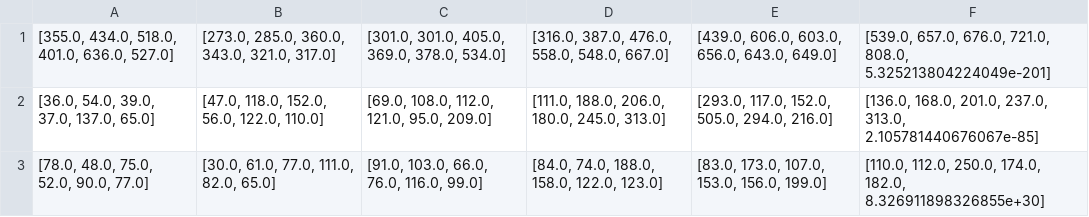
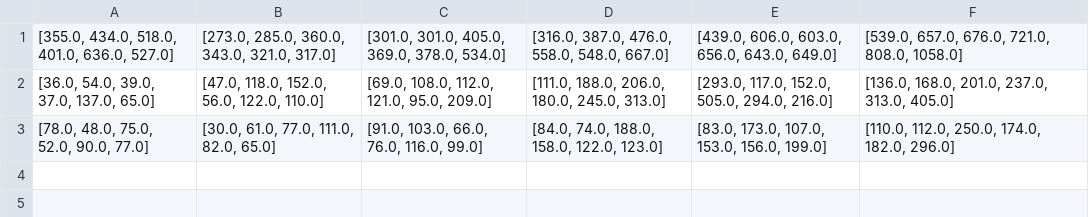
Before and after one commit to andersparslov/BayesianNN-DQR, a CSV file: DQR/run times/time_quan_l32.csv, drawn as a sheet.

```diff
--- a/DQR/run times/time_quan_l32.csv
+++ b/DQR/run times/time_quan_l32.csv
@@ -1,3 +1,3 @@
-"[355.0, 434.0, 518.0, 401.0, 636.0, 527.0]","[273.0, 285.0, 360.0, 343.0, 321.0, 317.0]","[301.0, 301.0, 405.0, 369.0, 378.0, 534.0]","[316.0, 387.0, 476.0, 558.0, 548.0, 667.0]","[439.0, 606.0, 603.0, 656.0, 643.0, 649.0]","[539.0, 657.0, 676.0, 721.0, 808.0, 5.325213804224049e-201]"
-"[36.0, 54.0, 39.0, 37.0, 137.0, 65.0]","[47.0, 118.0, 152.0, 56.0, 122.0, 110.0]","[69.0, 108.0, 112.0, 121.0, 95.0, 209.0]","[111.0, 188.0, 206.0, 180.0, 245.0, 313.0]","[293.0, 117.0, 152.0, 505.0, 294.0, 216.0]","[136.0, 168.0, 201.0, 237.0, 313.0, 2.105781440676067e-85]"
-"[78.0, 48.0, 75.0, 52.0, 90.0, 77.0]","[30.0, 61.0, 77.0, 111.0, 82.0, 65.0]","[91.0, 103.0, 66.0, 76.0, 116.0, 99.0]","[84.0, 74.0, 188.0, 158.0, 122.0, 123.0]","[83.0, 173.0, 107.0, 153.0, 156.0, 199.0]","[110.0, 112.0, 250.0, 174.0, 182.0, 8.326911898326855e+30]"
+"[355.0, 434.0, 518.0, 401.0, 636.0, 527.0]","[273.0, 285.0, 360.0, 343.0, 321.0, 317.0]","[301.0, 301.0, 405.0, 369.0, 378.0, 534.0]","[316.0, 387.0, 476.0, 558.0, 548.0, 667.0]","[439.0, 606.0, 603.0, 656.0, 643.0, 649.0]","[539.0, 657.0, 676.0, 721.0, 808.0, 1058.0]"
+"[36.0, 54.0, 39.0, 37.0, 137.0, 65.0]","[47.0, 118.0, 152.0, 56.0, 122.0, 110.0]","[69.0, 108.0, 112.0, 121.0, 95.0, 209.0]","[111.0, 188.0, 206.0, 180.0, 245.0, 313.0]","[293.0, 117.0, 152.0, 505.0, 294.0, 216.0]","[136.0, 168.0, 201.0, 237.0, 313.0, 405.0]"
+"[78.0, 48.0, 75.0, 52.0, 90.0, 77.0]","[30.0, 61.0, 77.0, 111.0, 82.0, 65.0]","[91.0, 103.0, 66.0, 76.0, 116.0, 99.0]","[84.0, 74.0, 188.0, 158.0, 122.0, 123.0]","[83.0, 173.0, 107.0, 153.0, 156.0, 199.0]","[110.0, 112.0, 250.0, 174.0, 182.0, 296.0]"
```
Also changed, not shown: DQR/run times/time_joint_l32.csv.
